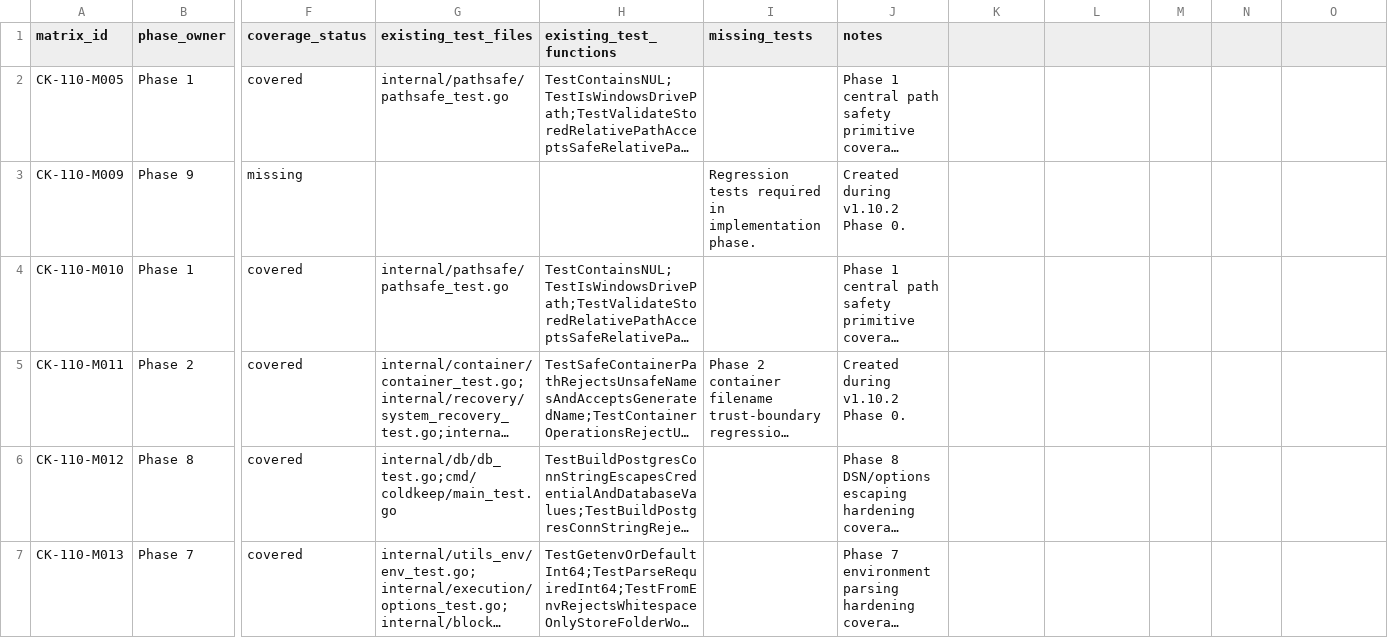
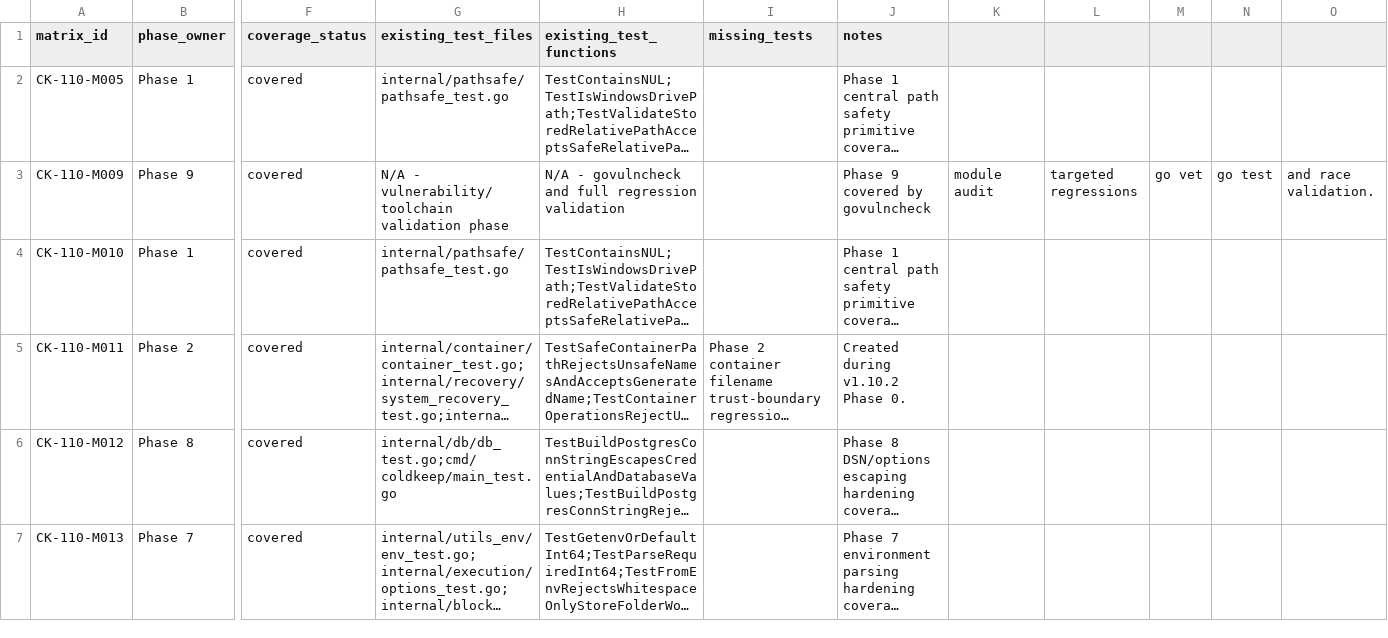
Before and after one commit to franchoy/coldkeep, a CSV file: docs/release/v1.10/v1.10.2-test-inventory.csv, drawn as a sheet; only a part is shown, gaps mark what is left out; long unchanged cells end in …; the diff names each change by its address in the sheet, - before the commit and + after, or states it on an @@ line.

Commit message:
build(security): remediate toolchain cve exposure
Remediate Go/toolchain CVE exposure for v1.10.2.

This adds:
- minimal security-driven toolchain update (go directive + toolchain directive)
- vulnerability scan evidence before and after remediation
- behavioral regression validation evidence
- Phase 9 documentation and inventory updates

This does not:
- change CI workflows
- change script argument validation
- change storage format, GC behavior, packed-storage behavior, or restore/recovery internals
- perform broad dependency modernization unrelated to CVE remediation
- close tracker or remediation matrix rows

```diff
--- a/docs/release/v1.10/v1.10.2-test-inventory.csv
+++ b/docs/release/v1.10/v1.10.2-test-inventory.csv
-F3 (coverage_status): missing
+F3 (coverage_status): covered
-G3 (existing_test_files): (empty)
+G3 (existing_test_files): N/A - vulnerability/toolchain validation phase
-H3 (existing_test_functions): (empty)
+H3 (existing_test_functions): N/A - govulncheck and full regression validation
-I3 (missing_tests): Regression tests required in implementation phase.
+I3 (missing_tests): (empty)
-J3 (notes): Created during v1.10.2 Phase 0.
+J3 (notes): Phase 9 covered by govulncheck
-K3: (empty)
+K3: module audit
-L3: (empty)
+L3: targeted regressions
-M3: (empty)
+M3: go vet
-N3: (empty)
+N3: go test
-O3: (empty)
+O3: and race validation.
```
Also changed, not shown: 4 other files.
